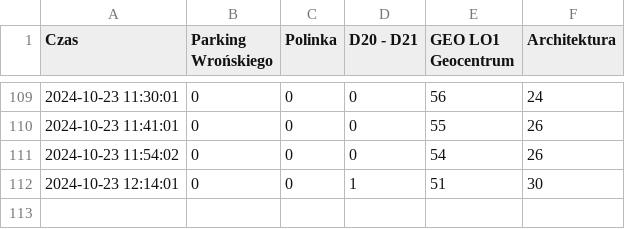
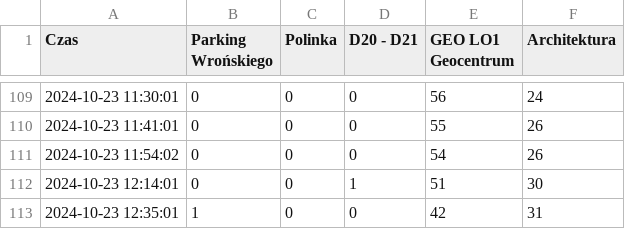
Before and after one commit to AdamDomachowski1/iParking_PWr_Monitor, a CSV file: parking_data.csv, drawn as a sheet; only a part is shown, gaps mark what is left out.

```diff
--- a/parking_data.csv
+++ b/parking_data.csv
@@ -112 +112,2 @@ Czas,Parking Wrońskiego,Polinka,D20 - D21,GEO LO1 Geocentrum,Architektura
 2024-10-23 12:14:01,0,0,1,51,30
+2024-10-23 12:35:01,1,0,0,42,31
```
